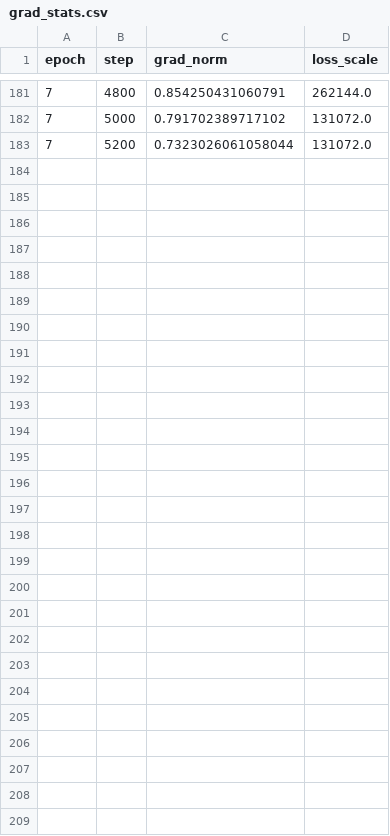
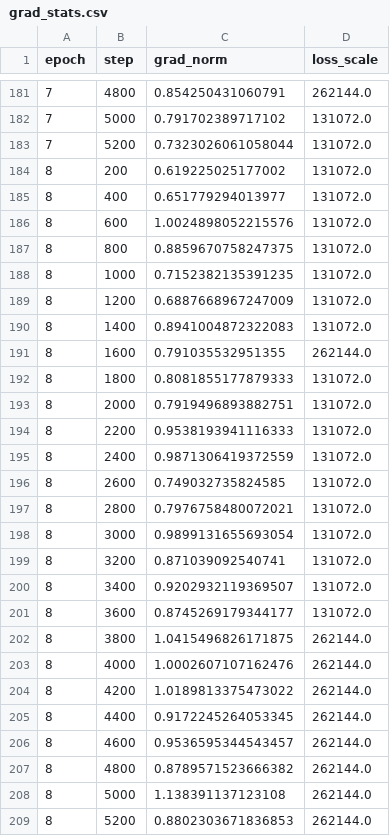
Before and after one commit to Yasir-Zafar/chexpert-uncertainty-policies, a CSV file: runs/u_zeros_s44/grad_stats.csv, drawn as a sheet; only a part is shown, gaps mark what is left out; the diff names each change by its address in the sheet, - before the commit and + after, or states it on an @@ line.

```diff
--- a/runs/u_zeros_s44/grad_stats.csv
+++ b/runs/u_zeros_s44/grad_stats.csv
+row 184: 8 | 200 | 0.619225025177002 | 131072.0
+row 185: 8 | 400 | 0.651779294013977 | 131072.0
+row 186: 8 | 600 | 1.0024898052215576 | 131072.0
+row 187: 8 | 800 | 0.8859670758247375 | 131072.0
+row 188: 8 | 1000 | 0.7152382135391235 | 131072.0
+row 189: 8 | 1200 | 0.6887668967247009 | 131072.0
+row 190: 8 | 1400 | 0.8941004872322083 | 131072.0
+row 191: 8 | 1600 | 0.791035532951355 | 262144.0
+row 192: 8 | 1800 | 0.8081855177879333 | 131072.0
+row 193: 8 | 2000 | 0.7919496893882751 | 131072.0
+row 194: 8 | 2200 | 0.9538193941116333 | 131072.0
+row 195: 8 | 2400 | 0.9871306419372559 | 131072.0
+row 196: 8 | 2600 | 0.749032735824585 | 131072.0
+row 197: 8 | 2800 | 0.7976758480072021 | 131072.0
+row 198: 8 | 3000 | 0.9899131655693054 | 131072.0
+row 199: 8 | 3200 | 0.871039092540741 | 131072.0
+row 200: 8 | 3400 | 0.9202932119369507 | 131072.0
+row 201: 8 | 3600 | 0.8745269179344177 | 131072.0
+row 202: 8 | 3800 | 1.0415496826171875 | 262144.0
+row 203: 8 | 4000 | 1.0002607107162476 | 262144.0
+row 204: 8 | 4200 | 1.0189813375473022 | 262144.0
+row 205: 8 | 4400 | 0.9172245264053345 | 262144.0
+row 206: 8 | 4600 | 0.9536595344543457 | 262144.0
+row 207: 8 | 4800 | 0.8789571523666382 | 262144.0
+row 208: 8 | 5000 | 1.138391137123108 | 262144.0
+row 209: 8 | 5200 | 0.8802303671836853 | 262144.0
```
Also changed, not shown: runs/u_zeros_s44/gpu_trace.csv, runs/u_zeros_s44/metrics_epoch.csv, 1 other file.
